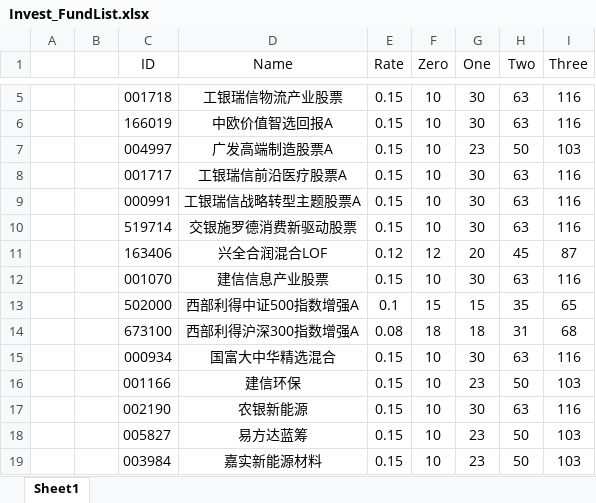
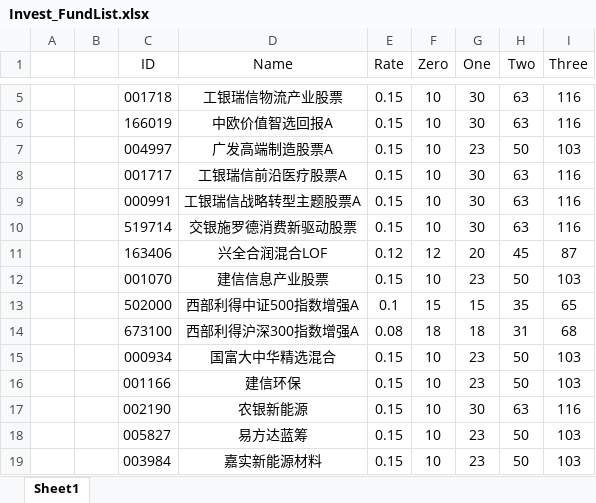
Before and after one commit to Chlorine1816/DailyTools, an Excel workbook: data/Invest_FundList.xlsx, sheet Sheet1, drawn as a sheet; only a part is shown, gaps mark what is left out; values as stored, in another font and other column widths than the file's, no borders; the diff names each change by its address in the sheet, - before the commit and + after, or states it on an @@ line.

```diff
--- a/data/Invest_FundList.xlsx (sheet Sheet1)
+++ b/data/Invest_FundList.xlsx (sheet Sheet1)
-G12 (One): 30
+G12 (One): 23
-H12 (Two): 63
+H12 (Two): 50
-I12 (Three): 116
+I12 (Three): 103
-G15 (One): 30
+G15 (One): 23
-H15 (Two): 63
+H15 (Two): 50
-I15 (Three): 116
+I15 (Three): 103
```
Also changed, not shown: 2 other files.
